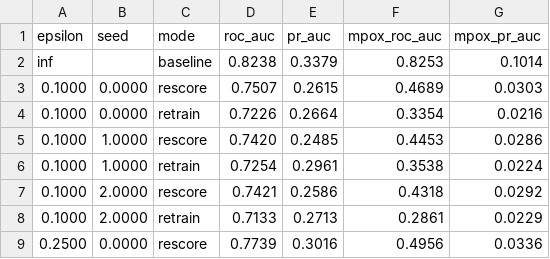
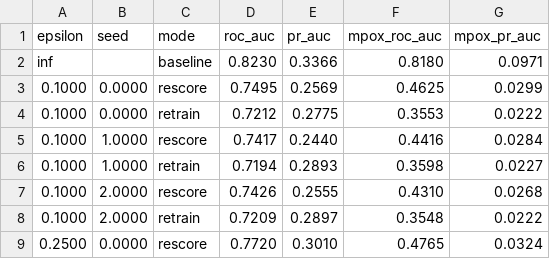
Before and after one commit to pkjx29/global-disease-surveillance, a CSV file: docs/dp/dp_results.csv, drawn as a sheet; only a part is shown; the diff covers the shown part only.

Commit message:
Record checksums and retrieval times for sources; add a source catalogue
Each download now writes a sidecar with URL, size, SHA-256 and retrieval
time. python -m pipeline manifest writes docs/data/sources.{json,md} with
what each source covers and the rows it contributed. Regenerated the
model report and the DP sweep after the label-window purge.

```diff
--- a/docs/dp/dp_results.csv
+++ b/docs/dp/dp_results.csv
@@ -1,9 +1,9 @@
 epsilon,seed,mode,roc_auc,pr_auc,mpox_roc_auc,mpox_pr_auc
-inf,,baseline,0.8238,0.3379,0.8253,0.1014
-0.1000,0.0000,rescore,0.7507,0.2615,0.4689,0.0303
-0.1000,0.0000,retrain,0.7226,0.2664,0.3354,0.0216
-0.1000,1.0000,rescore,0.7420,0.2485,0.4453,0.0286
-0.1000,1.0000,retrain,0.7254,0.2961,0.3538,0.0224
-0.1000,2.0000,rescore,0.7421,0.2586,0.4318,0.0292
-0.1000,2.0000,retrain,0.7133,0.2713,0.2861,0.0229
-0.2500,0.0000,rescore,0.7739,0.3016,0.4956,0.0336
+inf,,baseline,0.8230,0.3366,0.8180,0.0971
+0.1000,0.0000,rescore,0.7495,0.2569,0.4625,0.0299
+0.1000,0.0000,retrain,0.7212,0.2775,0.3553,0.0222
+0.1000,1.0000,rescore,0.7417,0.2440,0.4416,0.0284
+0.1000,1.0000,retrain,0.7194,0.2893,0.3598,0.0227
+0.1000,2.0000,rescore,0.7426,0.2555,0.4310,0.0268
+0.1000,2.0000,retrain,0.7209,0.2897,0.3548,0.0222
+0.2500,0.0000,rescore,0.7720,0.3010,0.4765,0.0324
```
Also changed, not shown: 116 edited cells elsewhere in this file, docs/dp/dp_summary.csv, 9 other files.
